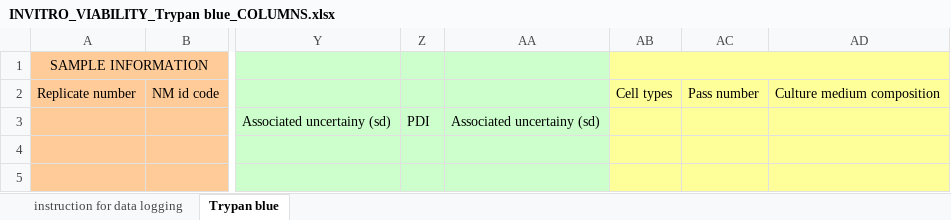
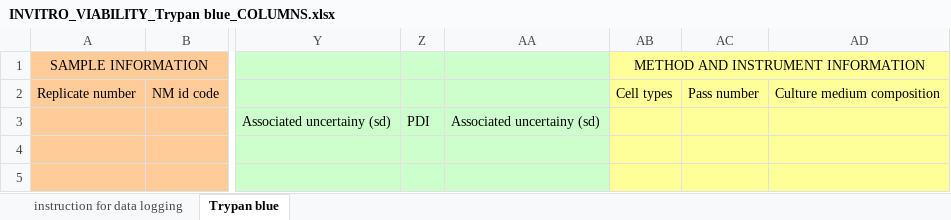
Before and after one commit to enanomapper/nmdataparser, an Excel workbook: enmconvertor/src/main/resources/net/enanomapper/templates/INVITRO/VIABILITY/TrypanBlue/INVITRO_VIABILITY_Trypan blue_COLUMNS.xlsx, sheet Trypan blue, drawn as a sheet; only a part is shown, gaps mark what is left out; values as stored, in another font and other column widths than the file's, no borders; the diff names each change by its address in the sheet, - before the commit and + after, or states it on an @@ line.

Commit message:
fix

```diff
--- a/enmconvertor/src/main/resources/net/enanomapper/templates/INVITRO/VIABILITY/TrypanBlue/INVITRO_VIABILITY_Trypan blue_COLUMNS.xlsx (sheet Trypan blue)
+++ b/enmconvertor/src/main/resources/net/enanomapper/templates/INVITRO/VIABILITY/TrypanBlue/INVITRO_VIABILITY_Trypan blue_COLUMNS.xlsx (sheet Trypan blue)
-AB1: (empty)
+AB1: METHOD AND INSTRUMENT INFORMATION
```
